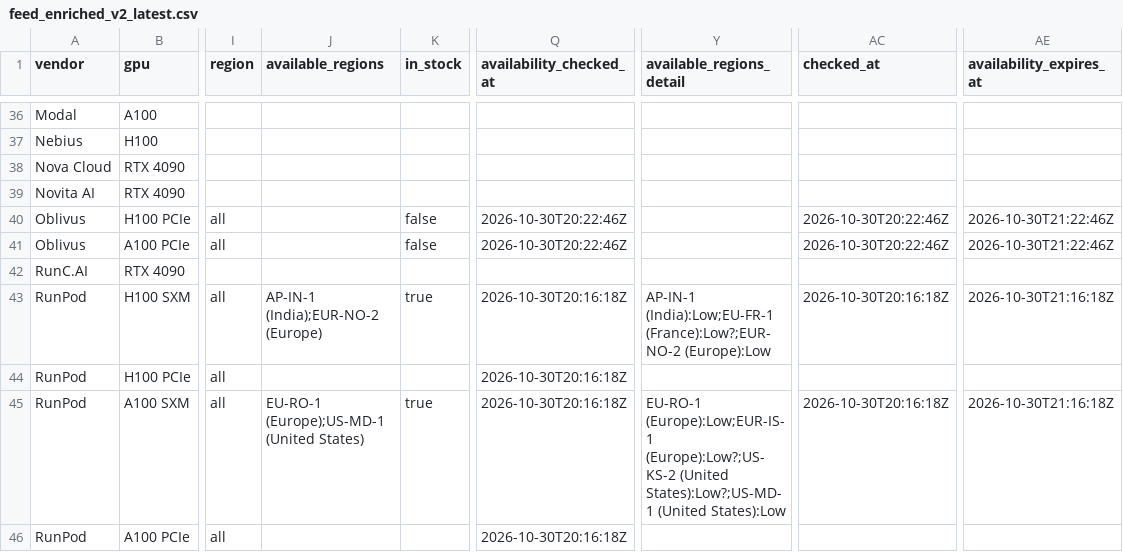
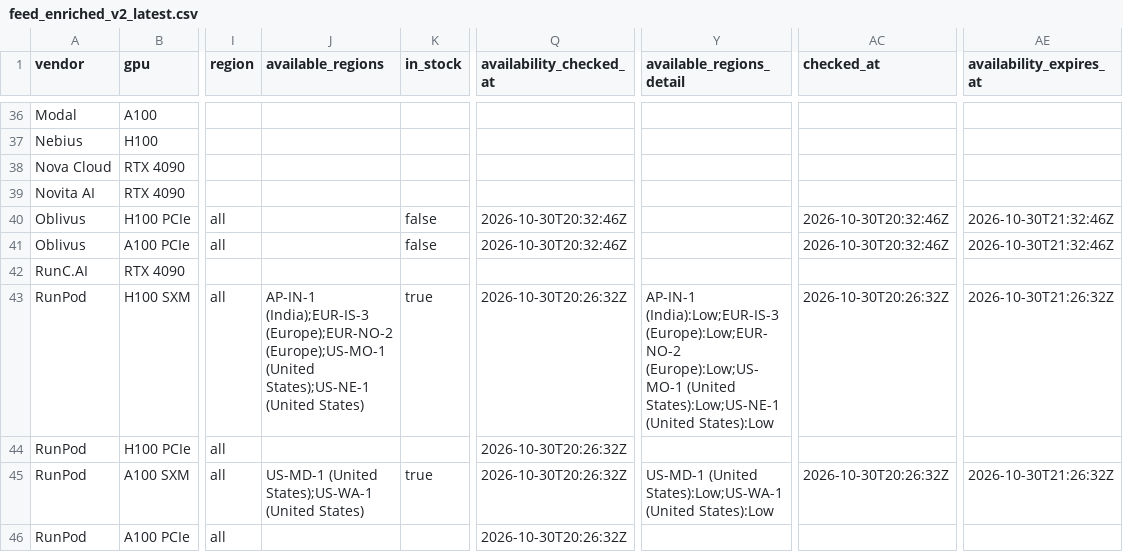
Before and after one commit to connormatthewdouglas/agent-work-stack-deals, a CSV file: latest/feed_enriched_v2_latest.csv, drawn as a sheet; only a part is shown, gaps mark what is left out; the diff covers the shown part only; the diff names each change by its address in the sheet, - before the commit and + after, or states it on an @@ line.

```diff
--- a/latest/feed_enriched_v2_latest.csv
+++ b/latest/feed_enriched_v2_latest.csv
-Q40:Q41 (availability_checked_at): 2026-10-30T20:22:46Z
+Q40:Q41 (availability_checked_at): 2026-10-30T20:32:46Z
-AC40:AC41 (checked_at): 2026-10-30T20:22:46Z
+AC40:AC41 (checked_at): 2026-10-30T20:32:46Z
-AE40:AE41 (availability_expires_at): 2026-10-30T21:22:46Z
+AE40:AE41 (availability_expires_at): 2026-10-30T21:32:46Z
-J43 (available_regions): AP-IN-1 (India);EUR-NO-2 (Europe)
+J43 (available_regions): AP-IN-1 (India);EUR-IS-3 (Europe);EUR-NO-2 (Europe);US-MO-1 (United States);US-NE-1 (United States)
-Q43:Q46 (availability_checked_at): 2026-10-30T20:16:18Z
+Q43:Q46 (availability_checked_at): 2026-10-30T20:26:32Z
-Y43 (available_regions_detail): AP-IN-1 (India):Low;EU-FR-1 (France):Low?;EUR-NO-2 (Europe):Low
+Y43 (available_regions_detail): AP-IN-1 (India):Low;EUR-IS-3 (Europe):Low;EUR-NO-2 (Europe):Low;US-MO-1 (United States):Low;US-NE-1 (United States):Low
-AC43 (checked_at): 2026-10-30T20:16:18Z
+AC43 (checked_at): 2026-10-30T20:26:32Z
-AE43 (availability_expires_at): 2026-10-30T21:16:18Z
+AE43 (availability_expires_at): 2026-10-30T21:26:32Z
-J45 (available_regions): EU-RO-1 (Europe);US-MD-1 (United States)
+J45 (available_regions): US-MD-1 (United States);US-WA-1 (United States)
-Y45 (available_regions_detail): EU-RO-1 (Europe):Low;EUR-IS-1 (Europe):Low?;US-KS-2 (United States):Low?;US-MD-1 (United States):Low
+Y45 (available_regions_detail): US-MD-1 (United States):Low;US-WA-1 (United States):Low
-AC45 (checked_at): 2026-10-30T20:16:18Z
+AC45 (checked_at): 2026-10-30T20:26:32Z
-AE45 (availability_expires_at): 2026-10-30T21:16:18Z
+AE45 (availability_expires_at): 2026-10-30T21:26:32Z
```
Also changed, not shown: 63 edited cells elsewhere in this file, latest/availability_v2_latest.csv, 3 other files.
